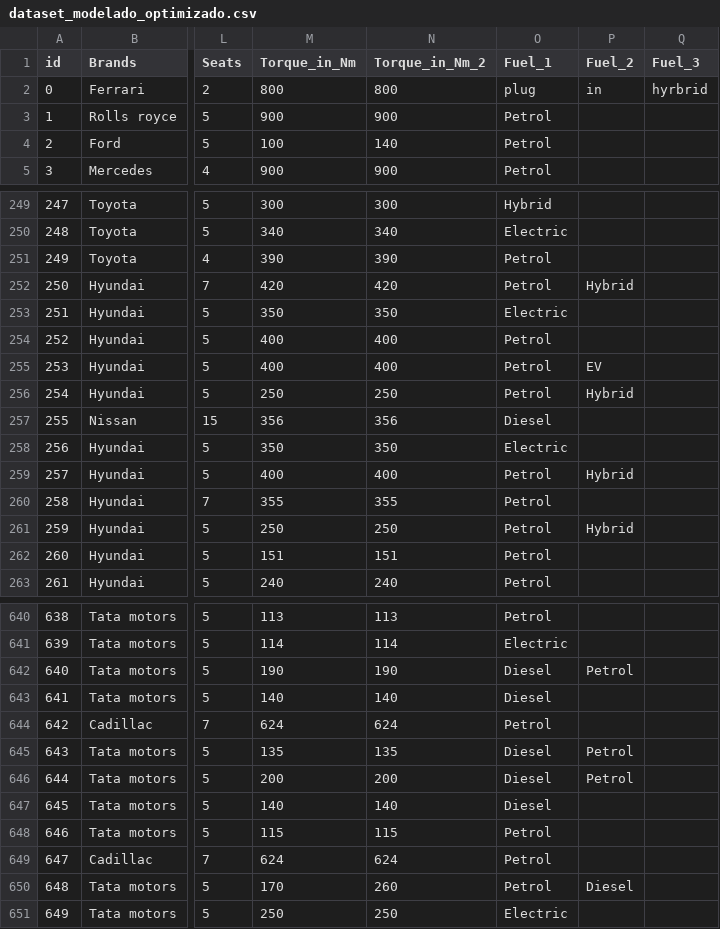
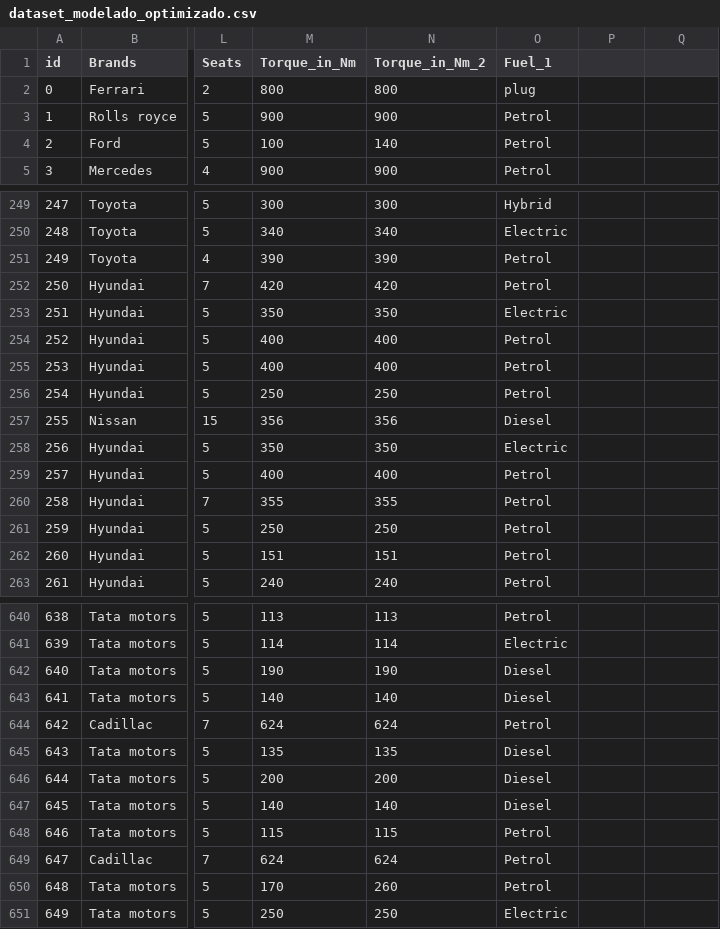
Before and after one commit to Kirutasu/F5ProjectV_ProblemaDeRegresion, a CSV file: data/dataset_modelado_optimizado.csv, drawn as a sheet; only a part is shown, gaps mark what is left out; the diff covers the shown part only; the diff names each change by its address in the sheet, - before the commit and + after, or states it on an @@ line.

```diff
--- a/data/dataset_modelado_optimizado.csv
+++ b/data/dataset_modelado_optimizado.csv
-P1: Fuel_2
+P1: (empty)
-Q1: Fuel_3
+Q1: (empty)
-P2: in
+P2: (empty)
-Q2: hyrbrid
+Q2: (empty)
-P252: Hybrid
+P252: (empty)
-P255: EV
+P255: (empty)
-P256: Hybrid
+P256: (empty)
-P259: Hybrid
+P259: (empty)
-P261: Hybrid
+P261: (empty)
-P642: Petrol
+P642: (empty)
-P645:P646: Petrol
+P645:P646: (empty)
-P650: Diesel
+P650: (empty)
```
Also changed, not shown: 53 edited cells elsewhere in this file.
